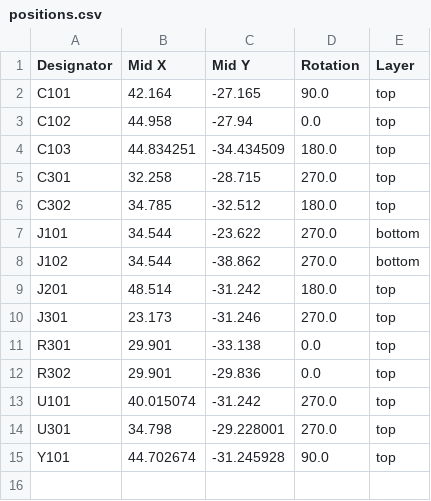
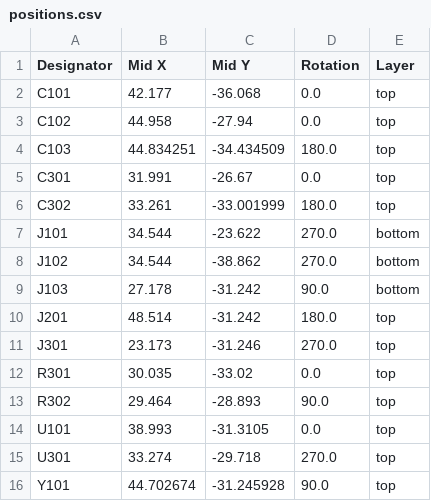
Before and after one commit to VollstaendigerName/CHeepCore, a CSV file: production/positions.csv, drawn as a sheet.

Commit message:
Production Files

```diff
--- a/production/positions.csv
+++ b/production/positions.csv
@@ -1,15 +1,16 @@
 Designator,Mid X,Mid Y,Rotation,Layer
-C101,42.164,-27.165,90.0,top
+C101,42.177,-36.068,0.0,top
 C102,44.958,-27.94,0.0,top
 C103,44.834251,-34.434509,180.0,top
-C301,32.258,-28.715,270.0,top
-C302,34.785,-32.512,180.0,top
+C301,31.991,-26.67,0.0,top
+C302,33.261,-33.001999,180.0,top
 J101,34.544,-23.622,270.0,bottom
 J102,34.544,-38.862,270.0,bottom
+J103,27.178,-31.242,90.0,bottom
 J201,48.514,-31.242,180.0,top
 J301,23.173,-31.246,270.0,top
-R301,29.901,-33.138,0.0,top
-R302,29.901,-29.836,0.0,top
-U101,40.015074,-31.242,270.0,top
-U301,34.798,-29.228001,270.0,top
+R301,30.035,-33.02,0.0,top
+R302,29.464,-28.893,90.0,top
+U101,38.993,-31.3105,0.0,top
+U301,33.274,-29.718,270.0,top
 Y101,44.702674,-31.245928,90.0,top
```
Also changed, not shown: production/bom.csv, 3 other files.
